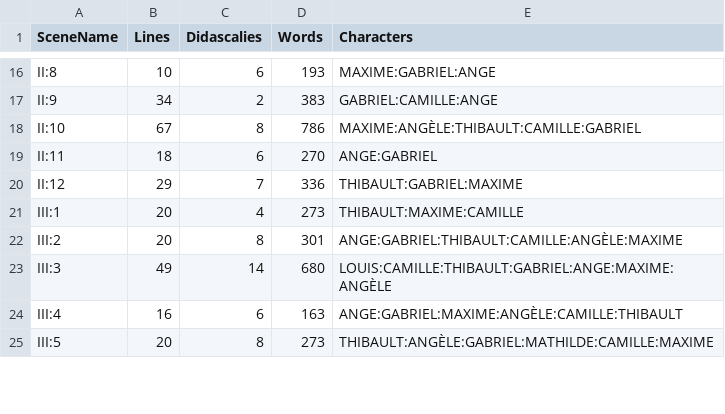
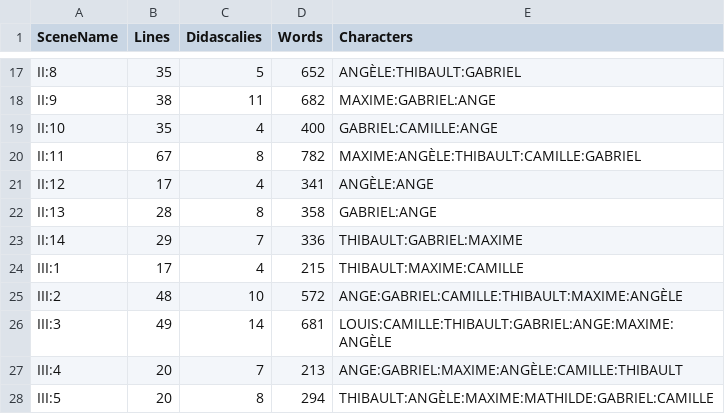
Before and after one commit to valooozz/stats-piece, a CSV file: uds/scenes.csv, drawn as a sheet; only a part is shown, gaps mark what is left out; addresses are those after the commit; the diff covers the shown part only; the diff names each change by its address in the sheet, - before the commit and + after, or states it on an @@ line.

```diff
--- a/uds/scenes.csv
+++ b/uds/scenes.csv
-B17 (Lines): 10
+B17 (Lines): 35
-C17 (Didascalies): 6
+C17 (Didascalies): 5
-D17 (Words): 193
+D17 (Words): 652
-E17 (Characters): MAXIME:GABRIEL:ANGE
+E17 (Characters): ANGÈLE:THIBAULT:GABRIEL
-B18 (Lines): 34
+B18 (Lines): 38
-C18 (Didascalies): 2
+C18 (Didascalies): 11
-D18 (Words): 383
+D18 (Words): 682
-E18 (Characters): GABRIEL:CAMILLE:ANGE
+E18 (Characters): MAXIME:GABRIEL:ANGE
-B19 (Lines): 67
+B19 (Lines): 35
-C19 (Didascalies): 8
+C19 (Didascalies): 4
-D19 (Words): 786
+D19 (Words): 400
-E19 (Characters): MAXIME:ANGÈLE:THIBAULT:CAMILLE:GABRIEL
+E19 (Characters): GABRIEL:CAMILLE:ANGE
-B20 (Lines): 18
+B20 (Lines): 67
-C20 (Didascalies): 6
+C20 (Didascalies): 8
-D20 (Words): 270
+D20 (Words): 782
-E20 (Characters): ANGE:GABRIEL
+E20 (Characters): MAXIME:ANGÈLE:THIBAULT:CAMILLE:GABRIEL
+row 21: II:12 | 17 | 4 | 341 | ANGÈLE:ANGE
+row 22: II:13 | 28 | 8 | 358 | GABRIEL:ANGE
-A23 (SceneName): II:12
+A23 (SceneName): II:14
-B24 (Lines): 20
+B24 (Lines): 17
-D24 (Words): 273
+D24 (Words): 215
-B25 (Lines): 20
+B25 (Lines): 48
-C25 (Didascalies): 8
+C25 (Didascalies): 10
-D25 (Words): 301
+D25 (Words): 572
-E25 (Characters): ANGE:GABRIEL:THIBAULT:CAMILLE:ANGÈLE:MAXIME
+E25 (Characters): ANGE:GABRIEL:CAMILLE:THIBAULT:MAXIME:ANGÈLE
-D26 (Words): 680
+D26 (Words): 681
-B27 (Lines): 16
+B27 (Lines): 20
-C27 (Didascalies): 6
+C27 (Didascalies): 7
-D27 (Words): 163
+D27 (Words): 213
-D28 (Words): 273
+D28 (Words): 294
-E28 (Characters): THIBAULT:ANGÈLE:GABRIEL:MATHILDE:CAMILLE:MAXIME
+E28 (Characters): THIBAULT:ANGÈLE:MAXIME:MATHILDE:GABRIEL:CAMILLE
```
Also changed, not shown: 1 added row and 32 edited cells elsewhere in this file, 6 other files.
